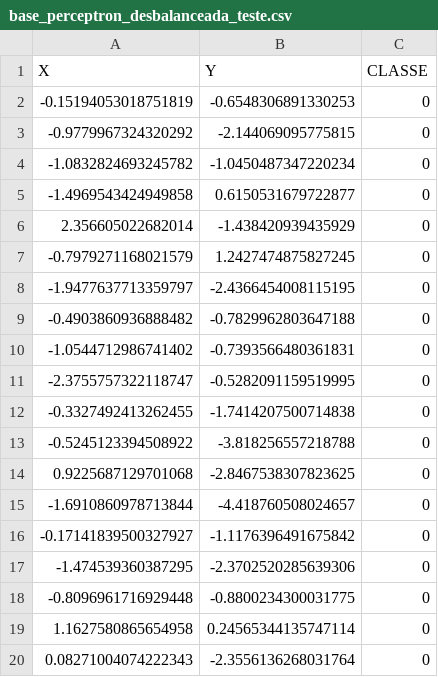
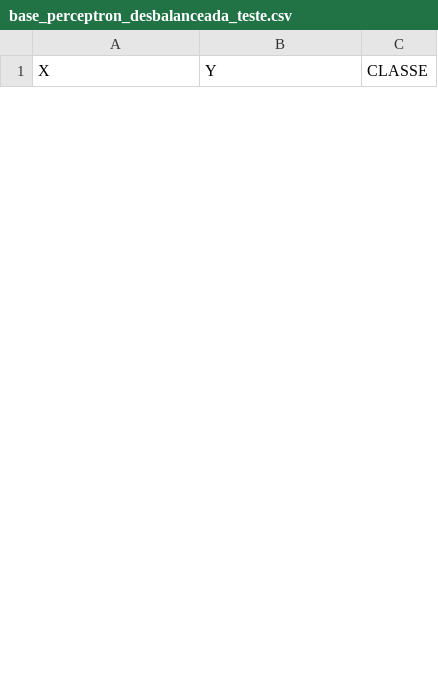
Before and after one commit to Polluix/perceptron-sma, a CSV file: src/base_perceptron_desbalanceada_teste.csv, drawn as a sheet; only a part is shown; the diff covers the shown part only.

```diff
--- a/src/base_perceptron_desbalanceada_teste.csv
+++ b/src/base_perceptron_desbalanceada_teste.csv
@@ -1,20 +1 @@
 X,Y,CLASSE
--0.15194053018751819,-0.6548306891330253,0
--0.9779967324320292,-2.144069095775815,0
--1.0832824693245782,-1.0450487347220234,0
--1.4969543424949858,0.6150531679722877,0
-2.356605022682014,-1.438420939435929,0
--0.7979271168021579,1.2427474875827245,0
--1.9477637713359797,-2.4366454008115195,0
--0.4903860936888482,-0.7829962803647188,0
--1.0544712986741402,-0.7393566480361831,0
--2.3755757322118747,-0.5282091159519995,0
--0.3327492413262455,-1.7414207500714838,0
--0.5245123394508922,-3.818256557218788,0
-0.9225687129701068,-2.8467538307823625,0
--1.6910860978713844,-4.418760508024657,0
--0.17141839500327927,-1.1176396491675842,0
--1.474539360387295,-2.3702520285639306,0
--0.8096961716929448,-0.8800234300031775,0
-1.1627580865654958,0.24565344135747114,0
-0.08271004074222343,-2.3556136268031764,0
```
Also changed, not shown: 25 added rows and 6 removed rows elsewhere in this file, src/base_perceptron_desbalanceada_treino.csv, 1 other file.
